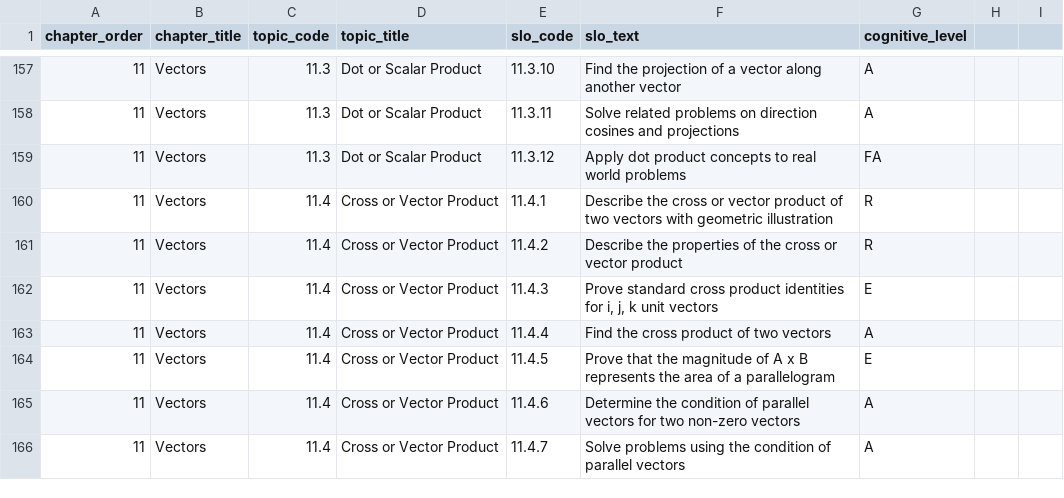
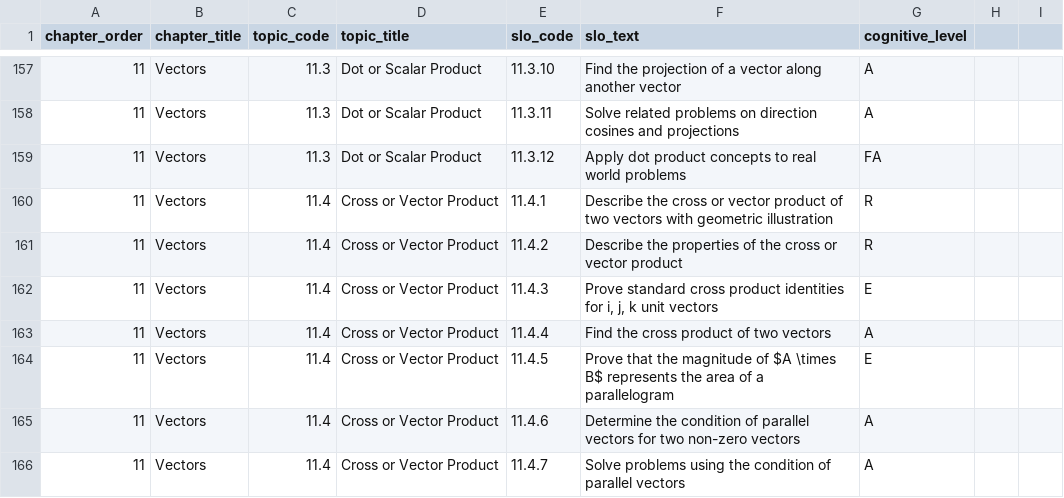
Before and after one commit to muawaz-dev/AKUEB-Prep, a CSV file: prisma/seed-data/akueb_fsc1_math_slo.csv, drawn as a sheet; only a part is shown, gaps mark what is left out; the diff covers the shown part only.

```diff
--- a/prisma/seed-data/akueb_fsc1_math_slo.csv
+++ b/prisma/seed-data/akueb_fsc1_math_slo.csv
@@ -163,3 +163,3 @@ chapter_order,chapter_title,topic_code,topic_title,slo_code,slo_text,cognitive_l
 11,Vectors,11.4,Cross or Vector Product,11.4.4,Find the cross product of two vectors,A
-11,Vectors,11.4,Cross or Vector Product,11.4.5,Prove that the magnitude of A x B represents the area of a parallelogram,E
+11,Vectors,11.4,Cross or Vector Product,11.4.5,Prove that the magnitude of $A \times B$ represents the area of a parallelogram,E
 11,Vectors,11.4,Cross or Vector Product,11.4.6,Determine the condition of parallel vectors for two non-zero vectors,A
```
Also changed, not shown: 31 edited cells elsewhere in this file, 28 other files.
